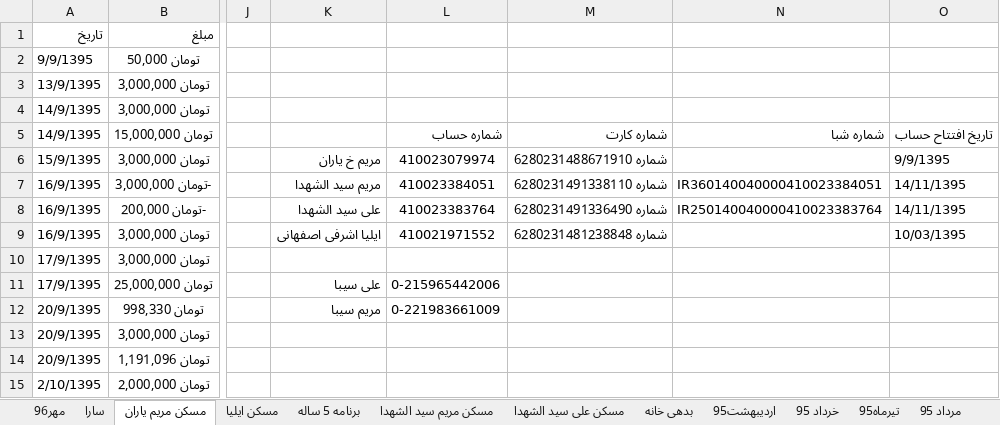
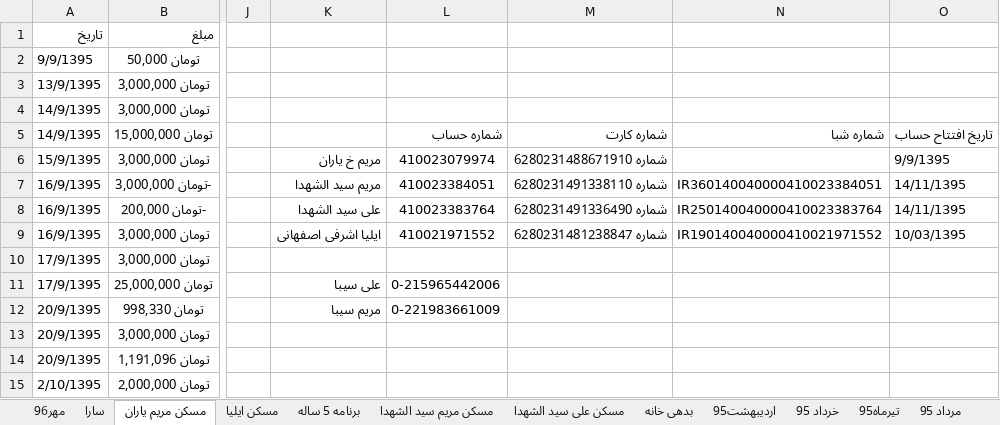
Before and after one commit to ali61n60/AudioDemo, an Excel workbook: AudioDemo/finance/New Microsoft Excel Worksheet.xlsx, sheet مسکن مریم یاران, drawn as a sheet; only a part is shown, gaps mark what is left out; values as stored, in another font and other column widths than the file's, no borders; the diff names each change by its address in the sheet, - before the commit and + after, or states it on an @@ line.

```diff
--- a/AudioDemo/finance/New Microsoft Excel Worksheet.xlsx (sheet مسکن مریم یاران)
+++ b/AudioDemo/finance/New Microsoft Excel Worksheet.xlsx (sheet مسکن مریم یاران)
-M9: شماره 6280231481238848
+M9: شماره 6280231481238847
-N9: (empty)
+N9: IR190140040000410021971552
```
